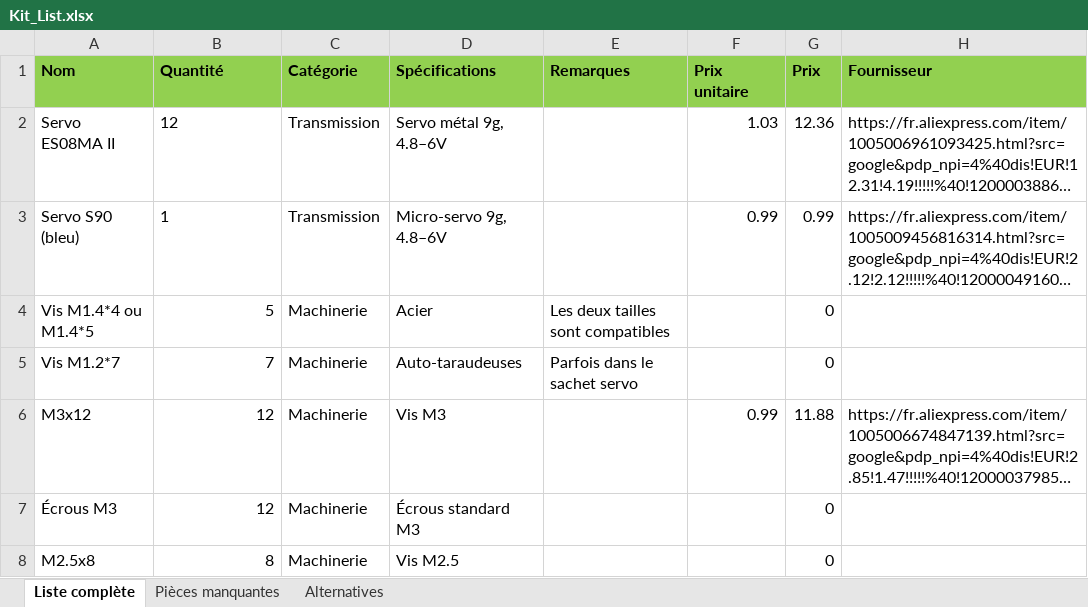
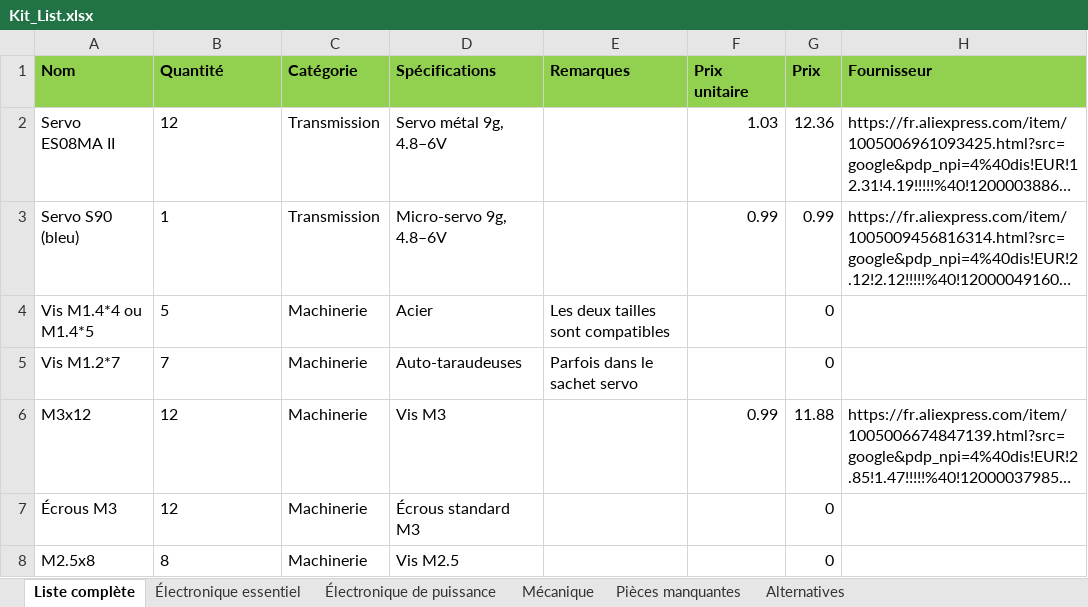
Before and after one commit to paguielng/noskipws, an Excel workbook: Kit_List.xlsx, sheet Liste complète, drawn as a sheet; only a part is shown; long unchanged cells end in …; values as stored, in another font and other column widths than the file's, no borders; the diff covers the shown part only; the diff names each change by its address in the sheet, - before the commit and + after, or states it on an @@ line.

Commit message:
Add files via upload

```diff
--- a/Kit_List.xlsx (sheet Liste complète)
+++ b/Kit_List.xlsx (sheet Liste complète)
+sheet tab: Électronique essentiel
+sheet tab: Électronique de puissance
+sheet tab: Mécanique
-B4:B8 alignment: right
+B4:B8 alignment: left
```
Also changed, not shown: 6 added rows, 1 removed row, 5 edited cells and cell formats elsewhere in this sheet, formulas that keep their value.
